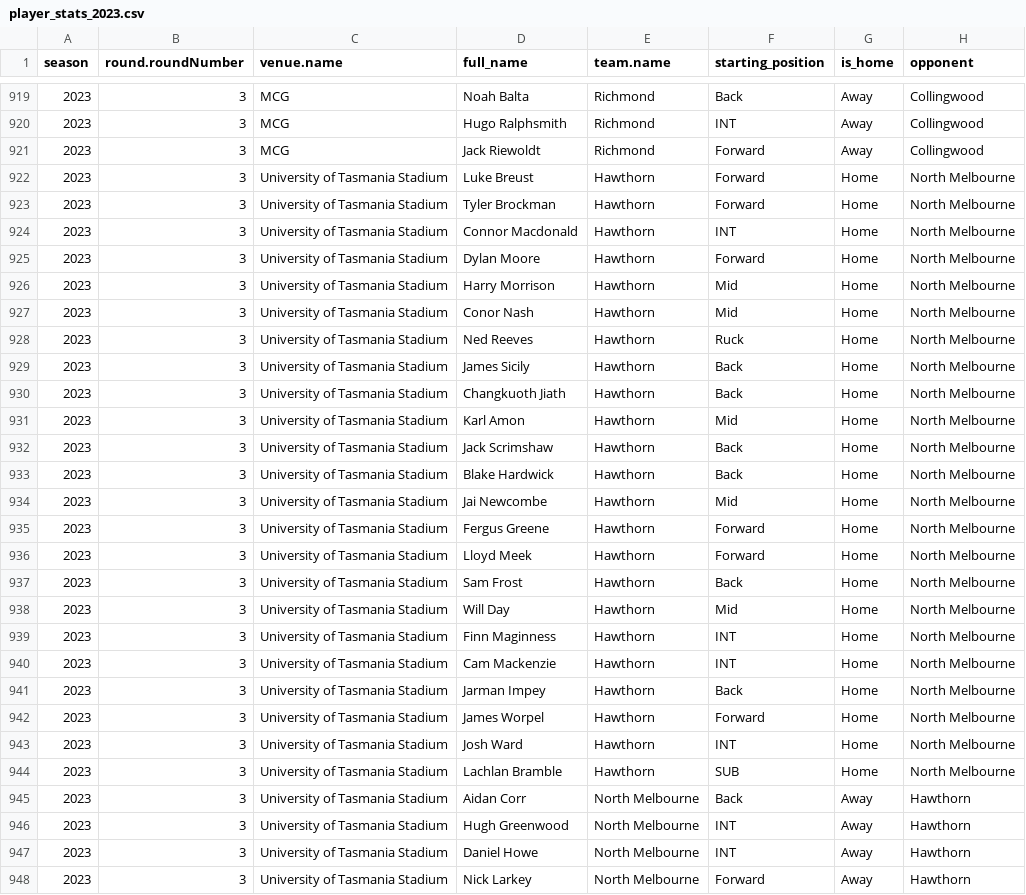
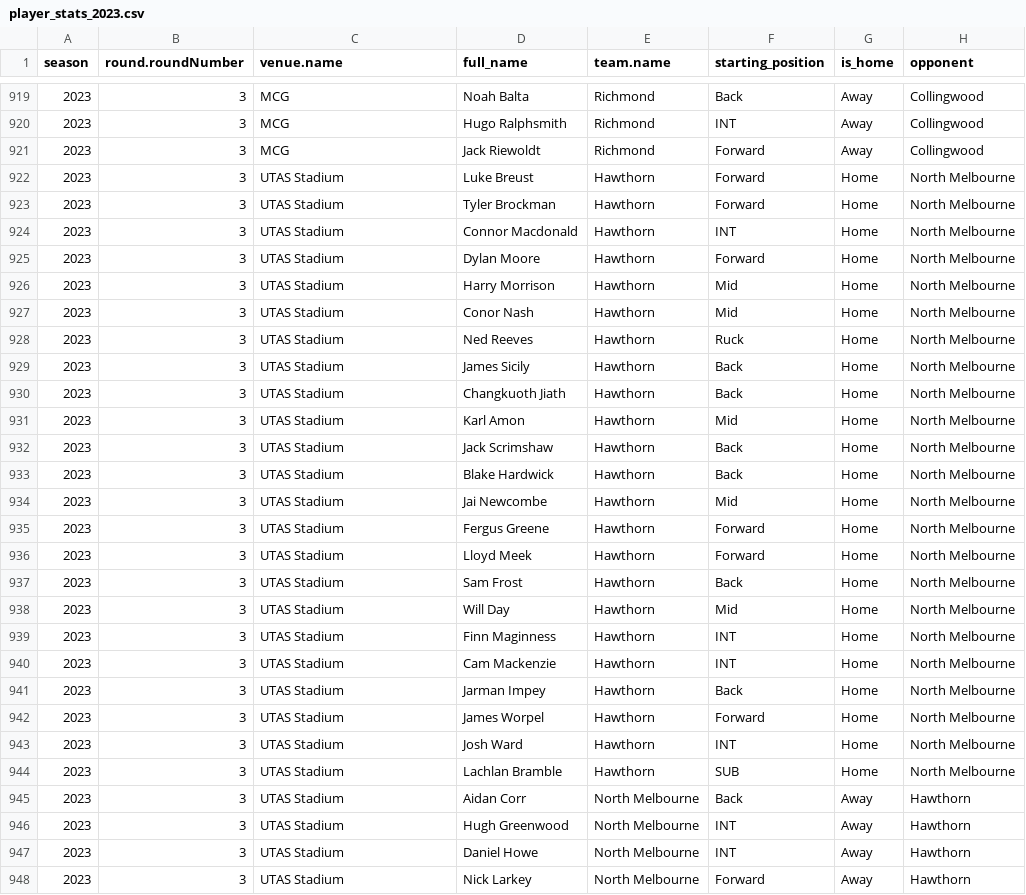
Before and after one commit to albtree/afl_disposals_by_week, a CSV file: player_stats_2023.csv, drawn as a sheet; only a part is shown, gaps mark what is left out; the diff covers the shown part only; the diff names each change by its address in the sheet, - before the commit and + after, or states it on an @@ line.

```diff
--- a/player_stats_2023.csv
+++ b/player_stats_2023.csv
-C922:C948 (venue.name): University of Tasmania Stadium
+C922:C948 (venue.name): UTAS Stadium
```
Also changed, not shown: 111 edited cells elsewhere in this file, 1 other file.
